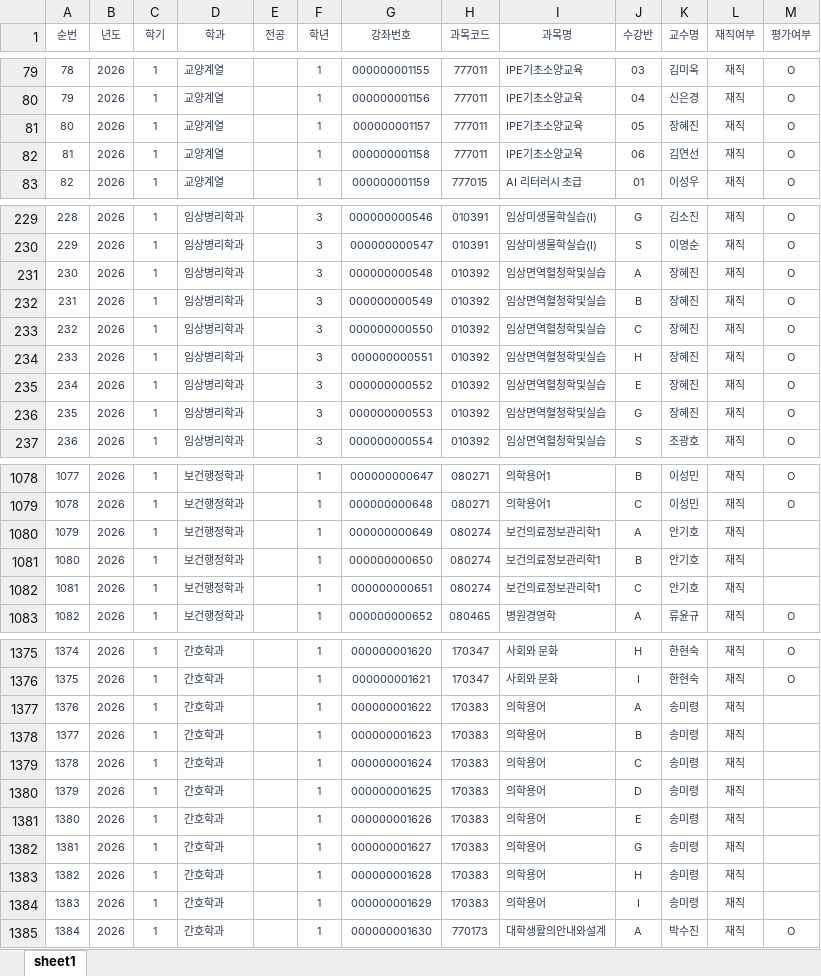
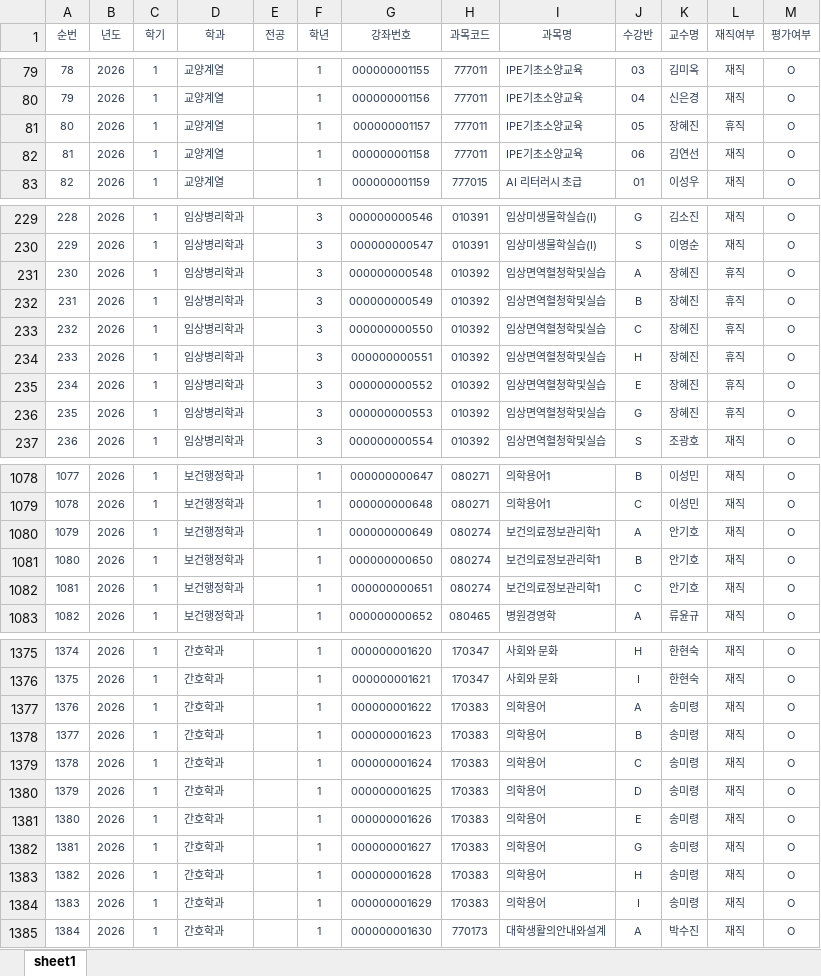
Before and after one commit to dhcveic/cqi, an Excel workbook: data.xlsx, sheet sheet1, drawn as a sheet; only a part is shown, gaps mark what is left out; values as stored, in another font and other column widths than the file's, no borders; charts and pictures not drawn; the diff covers the shown part only; the diff names each change by its address in the sheet, - before the commit and + after, or states it on an @@ line.

Commit message:
[CQI] 일반과정 현황 업데이트

```diff
--- a/data.xlsx (sheet sheet1)
+++ b/data.xlsx (sheet sheet1)
-L81 (재직여부): 재직
+L81 (재직여부): 휴직
-L231:L236 (재직여부): 재직
+L231:L236 (재직여부): 휴직
-M1080:M1082 (평가여부): (empty)
+M1080:M1082 (평가여부): O
-M1377:M1384 (평가여부): (empty)
+M1377:M1384 (평가여부): O
```
Also changed, not shown: 11 edited cells elsewhere in this sheet.
